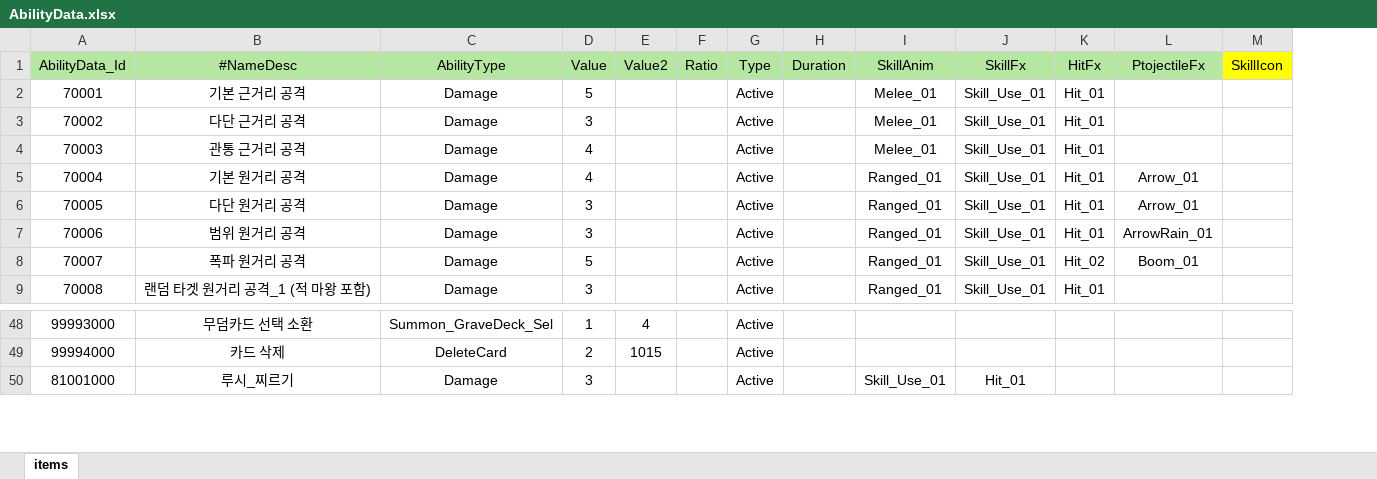
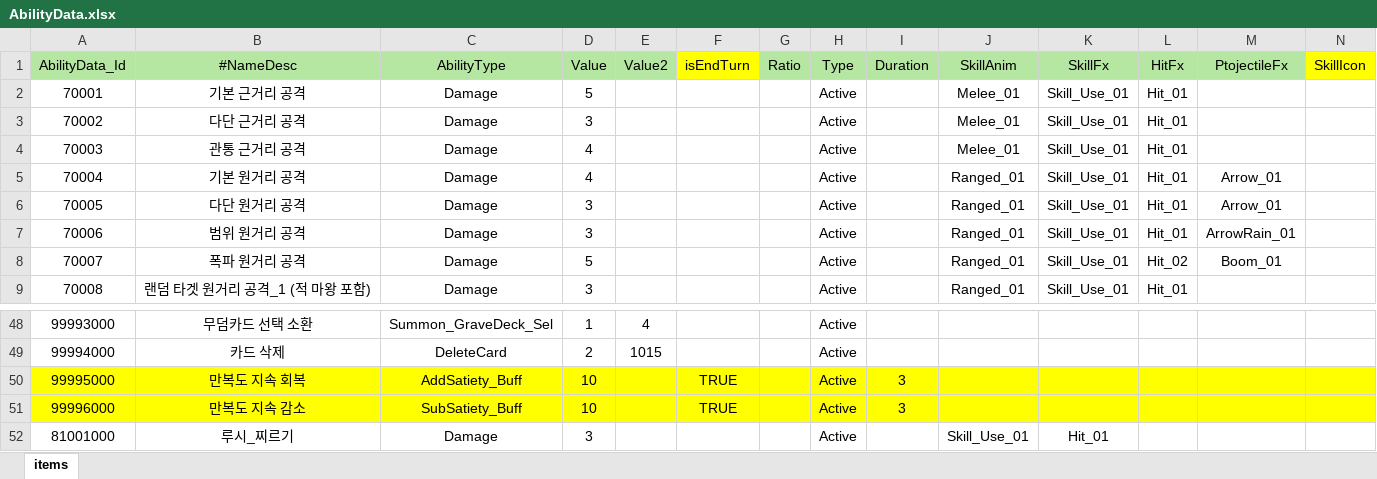
Before and after one commit to Milkbboy/repo, an Excel workbook: Assets/ERang/Excels/AbilityData.xlsx, sheet items, drawn as a sheet; only a part is shown, gaps mark what is left out; values as stored, in another font and other column widths than the file's, no borders; rows hold the shown columns only; the diff names each change by its address in the sheet, - before the commit and + after, or states it on an @@ line.

```diff
--- a/Assets/ERang/Excels/AbilityData.xlsx (sheet items)
+++ b/Assets/ERang/Excels/AbilityData.xlsx (sheet items)
+column F (isEndTurn), empty
+row 50: 99995000 | 만복도 지속 회복 | AddSatiety_Buff | 10 |  | TRUE |  | Active | 3
+row 51: 99996000 | 만복도 지속 감소 | SubSatiety_Buff | 10 |  | TRUE |  | Active | 3
```
Also changed, not shown: Assets/ERang/Excels/AiData.xlsx, Assets/ERang/Excels/AiGroupData.xlsx, 9 other files.
